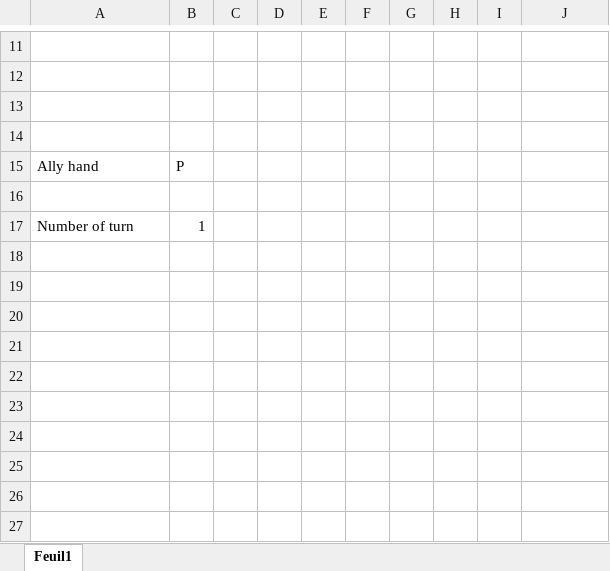
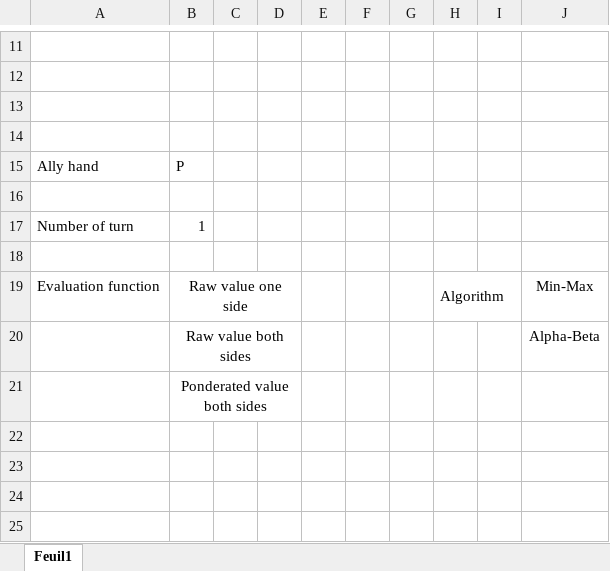
Before and after one commit to lmedina002/TsumeLi, an Excel workbook: tsume-configuration.xlsx, sheet Feuil1, drawn as a sheet; only a part is shown, gaps mark what is left out; values as stored, in another font and other column widths than the file's, no borders; charts and pictures not drawn; the diff names each change by its address in the sheet, - before the commit and + after, or states it on an @@ line.

Commit message:
ajout algo + eval
Ajout de la lecture de la fonction d'evaluation et de l'algorithme depuis le fichier excel

```diff
--- a/tsume-configuration.xlsx (sheet Feuil1)
+++ b/tsume-configuration.xlsx (sheet Feuil1)
+row 18: (empty)
+row 19: Evaluation function | Raw value one side |  |  |  |  |  | Algorithm |  | Min-Max
+row 20:  | Raw value both sides |  |  |  |  |  |  |  | Alpha-Beta
+row 21:  | Ponderated value both sides
+row 22: (empty)
+row 23: (empty)
+row 24: (empty)
+row 25: (empty)
```
Also changed, not shown: hidden cells, charts or pictures, 2 other files.
